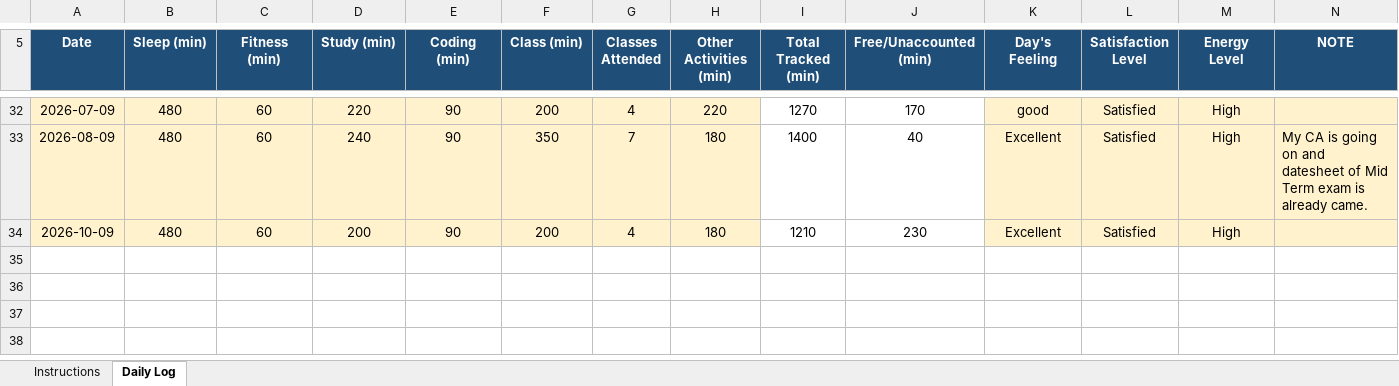
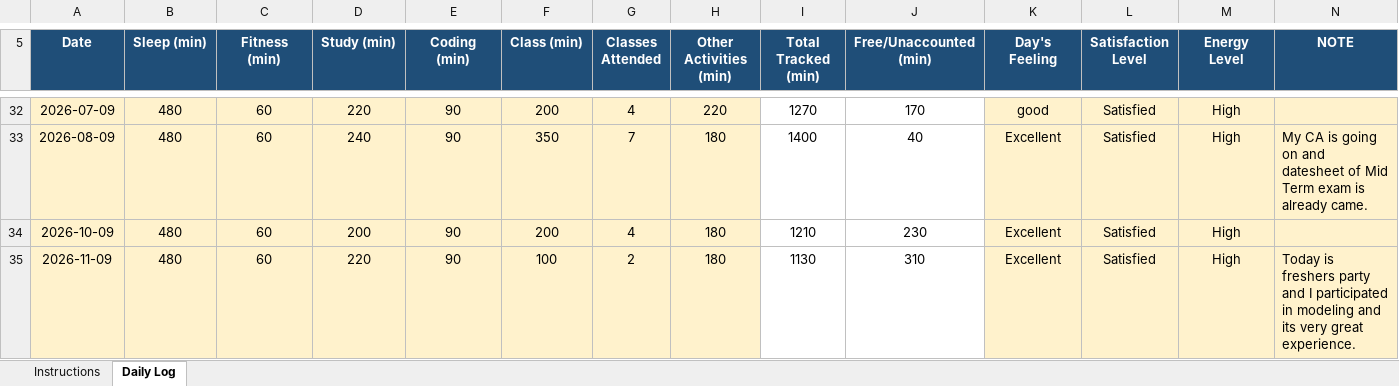
Before and after one commit to vinittararx/12604409.xlsx, an Excel workbook: vinit (2).xlsx, sheet Daily Log, drawn as a sheet; only a part is shown, gaps mark what is left out; values as stored, in another font and other column widths than the file's, no borders; conditional formats not drawn; the diff names each change by its address in the sheet, - before the commit and + after, or states it on an @@ line.

Commit message:
Add files via upload

```diff
--- a/vinit (2).xlsx (sheet Daily Log)
+++ b/vinit (2).xlsx (sheet Daily Log)
+row 35: 2026-11-09 | 480 | 60 | 220 | 90 | 100 | 2 | 180 | 1130 | 310 | Excellent | Satisfied | High | Today is freshers party and I participated in modeling and its very great experience.
```
